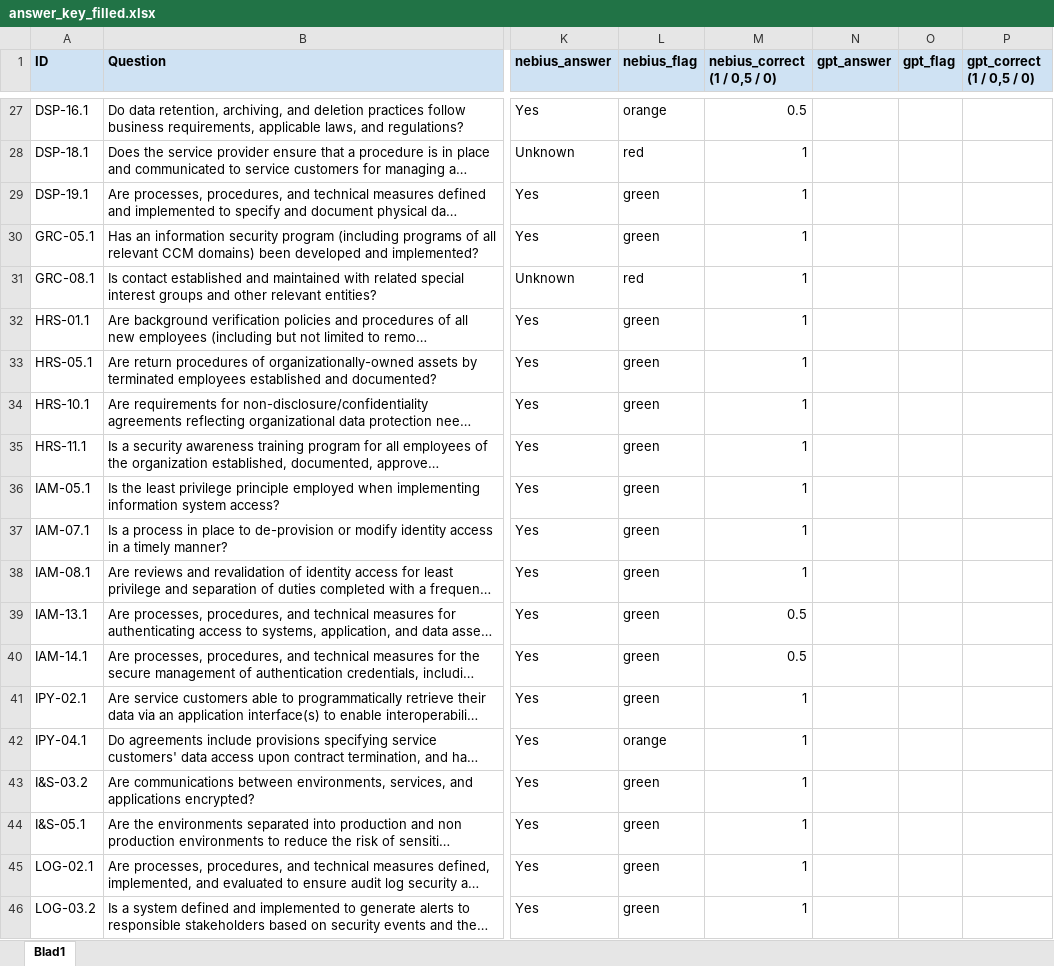
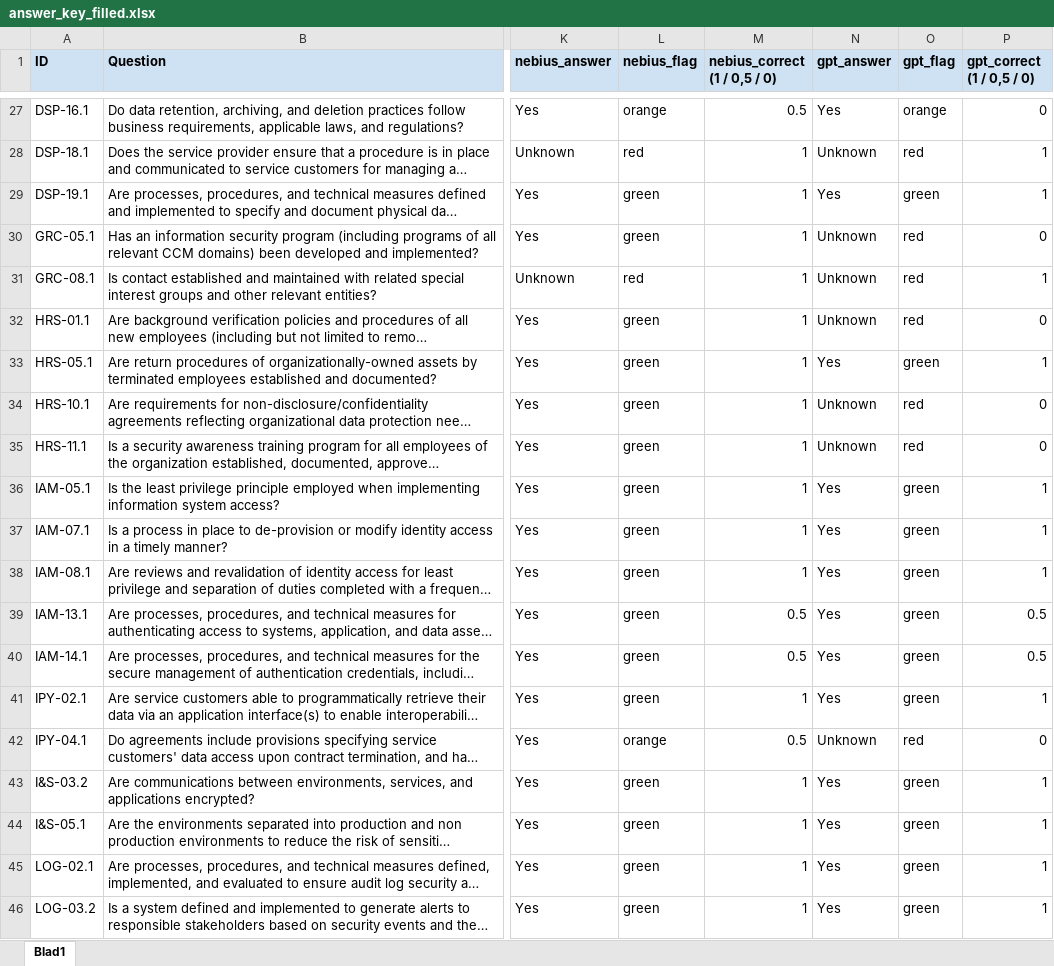
Before and after one commit to AkramChakrouni/hackathon, an Excel workbook: benchmark/answer_key_filled.xlsx, sheet Blad1, drawn as a sheet; only a part is shown, gaps mark what is left out; long unchanged cells end in …; values as stored, in another font and other column widths than the file's, no borders; conditional formats not drawn; the diff covers the shown part only; the diff names each change by its address in the sheet, - before the commit and + after, or states it on an @@ line.

```diff
--- a/benchmark/answer_key_filled.xlsx (sheet Blad1)
+++ b/benchmark/answer_key_filled.xlsx (sheet Blad1)
-N27 (gpt_answer): (empty)
+N27 (gpt_answer): Yes
-O27 (gpt_flag): (empty)
+O27 (gpt_flag): orange
-P27 (gpt_correct (1 / 0,5 / 0)): (empty)
+P27 (gpt_correct (1 / 0,5 / 0)): 0
-N28 (gpt_answer): (empty)
+N28 (gpt_answer): Unknown
-O28 (gpt_flag): (empty)
+O28 (gpt_flag): red
-P28:P29 (gpt_correct (1 / 0,5 / 0)): (empty)
+P28:P29 (gpt_correct (1 / 0,5 / 0)): 1
-N29 (gpt_answer): (empty)
+N29 (gpt_answer): Yes
-O29 (gpt_flag): (empty)
+O29 (gpt_flag): green
-N30:N32 (gpt_answer): (empty)
+N30:N32 (gpt_answer): Unknown
-O30:O32 (gpt_flag): (empty)
+O30:O32 (gpt_flag): red
-P30 (gpt_correct (1 / 0,5 / 0)): (empty)
+P30 (gpt_correct (1 / 0,5 / 0)): 0
-P31 (gpt_correct (1 / 0,5 / 0)): (empty)
+P31 (gpt_correct (1 / 0,5 / 0)): 1
-P32 (gpt_correct (1 / 0,5 / 0)): (empty)
+P32 (gpt_correct (1 / 0,5 / 0)): 0
-N33 (gpt_answer): (empty)
+N33 (gpt_answer): Yes
-O33 (gpt_flag): (empty)
+O33 (gpt_flag): green
-P33 (gpt_correct (1 / 0,5 / 0)): (empty)
+P33 (gpt_correct (1 / 0,5 / 0)): 1
-N34:N35 (gpt_answer): (empty)
+N34:N35 (gpt_answer): Unknown
-O34:O35 (gpt_flag): (empty)
+O34:O35 (gpt_flag): red
-P34:P35 (gpt_correct (1 / 0,5 / 0)): (empty)
+P34:P35 (gpt_correct (1 / 0,5 / 0)): 0
-N36:N41 (gpt_answer): (empty)
+N36:N41 (gpt_answer): Yes
-O36:O41 (gpt_flag): (empty)
+O36:O41 (gpt_flag): green
-P36:P38 (gpt_correct (1 / 0,5 / 0)): (empty)
+P36:P38 (gpt_correct (1 / 0,5 / 0)): 1
-P39:P40 (gpt_correct (1 / 0,5 / 0)): (empty)
+P39:P40 (gpt_correct (1 / 0,5 / 0)): 0.5
-P41 (gpt_correct (1 / 0,5 / 0)): (empty)
+P41 (gpt_correct (1 / 0,5 / 0)): 1
-M42 (nebius_correct (1 / 0,5 / 0)): 1
+M42 (nebius_correct (1 / 0,5 / 0)): 0.5
-N42 (gpt_answer): (empty)
+N42 (gpt_answer): Unknown
-O42 (gpt_flag): (empty)
+O42 (gpt_flag): red
-P42 (gpt_correct (1 / 0,5 / 0)): (empty)
+P42 (gpt_correct (1 / 0,5 / 0)): 0
-N43:N46 (gpt_answer): (empty)
+N43:N46 (gpt_answer): Yes
-O43:O46 (gpt_flag): (empty)
+O43:O46 (gpt_flag): green
-P43:P46 (gpt_correct (1 / 0,5 / 0)): (empty)
+P43:P46 (gpt_correct (1 / 0,5 / 0)): 1
```
Also changed, not shown: 97 edited cells elsewhere in this sheet, 13 other files.
